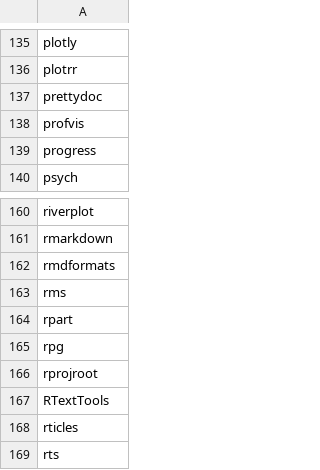
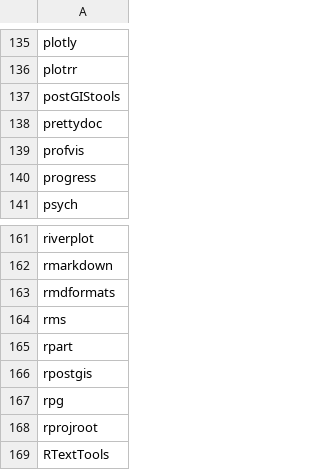
Before and after one commit to verajosemanuel/tidyviz, a CSV file: mypackages.csv, drawn as a sheet; only a part is shown, gaps mark what is left out; the shorter side is filled out with more unchanged rows; the diff names each change by its address in the sheet, - before the commit and + after, or states it on an @@ line.

Commit message:
postGIStools rpostgis

```diff
--- a/mypackages.csv
+++ b/mypackages.csv
+row 137: postGIStools
+row 166: rpostgis
```
Also changed, not shown: 1 other file.
